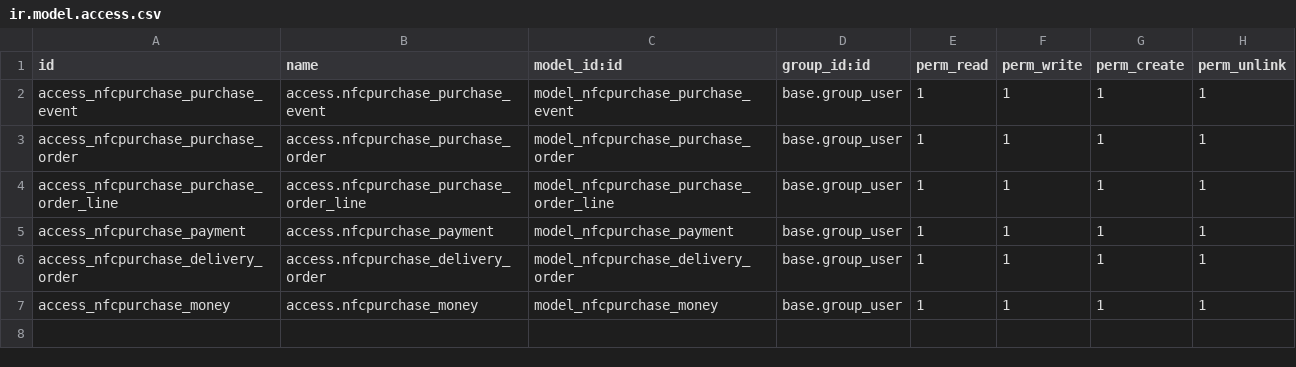
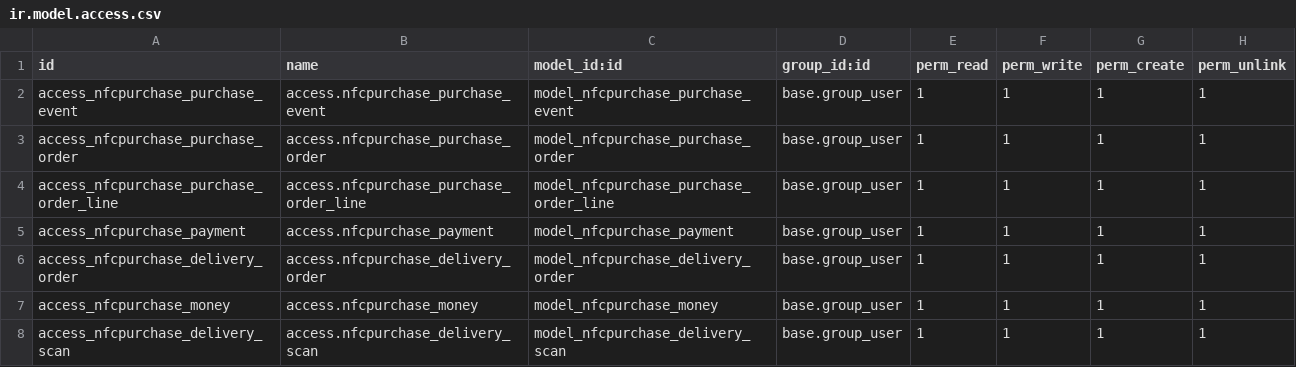
Before and after one commit to alamkamajana/nfcapp-purchase, a CSV file: security/ir.model.access.csv, drawn as a sheet; the diff names each change by its address in the sheet, - before the commit and + after, or states it on an @@ line.

Commit message:
add delivery scan

```diff
--- a/security/ir.model.access.csv
+++ b/security/ir.model.access.csv
+row 8: access_nfcpurchase_delivery_scan | access.nfcpurchase_delivery_scan | model_nfcpurchase_delivery_scan | base.group_user | 1 | 1 | 1 | 1
```
Also changed, not shown: 4 other files.
